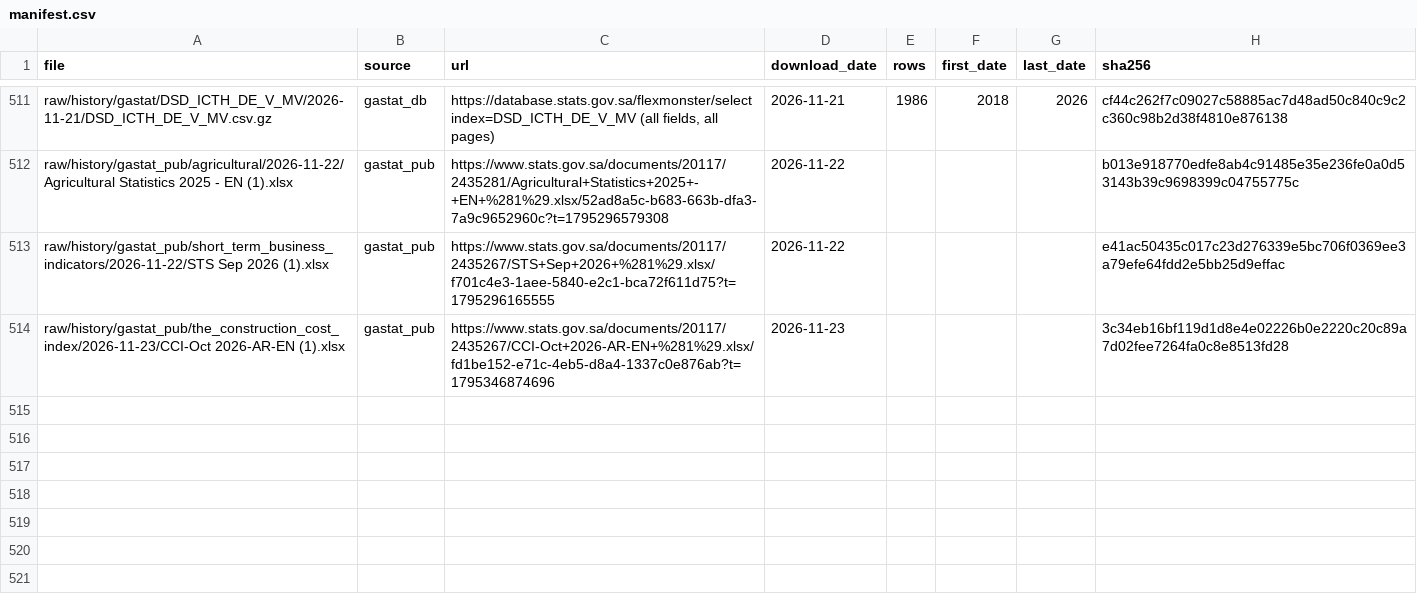
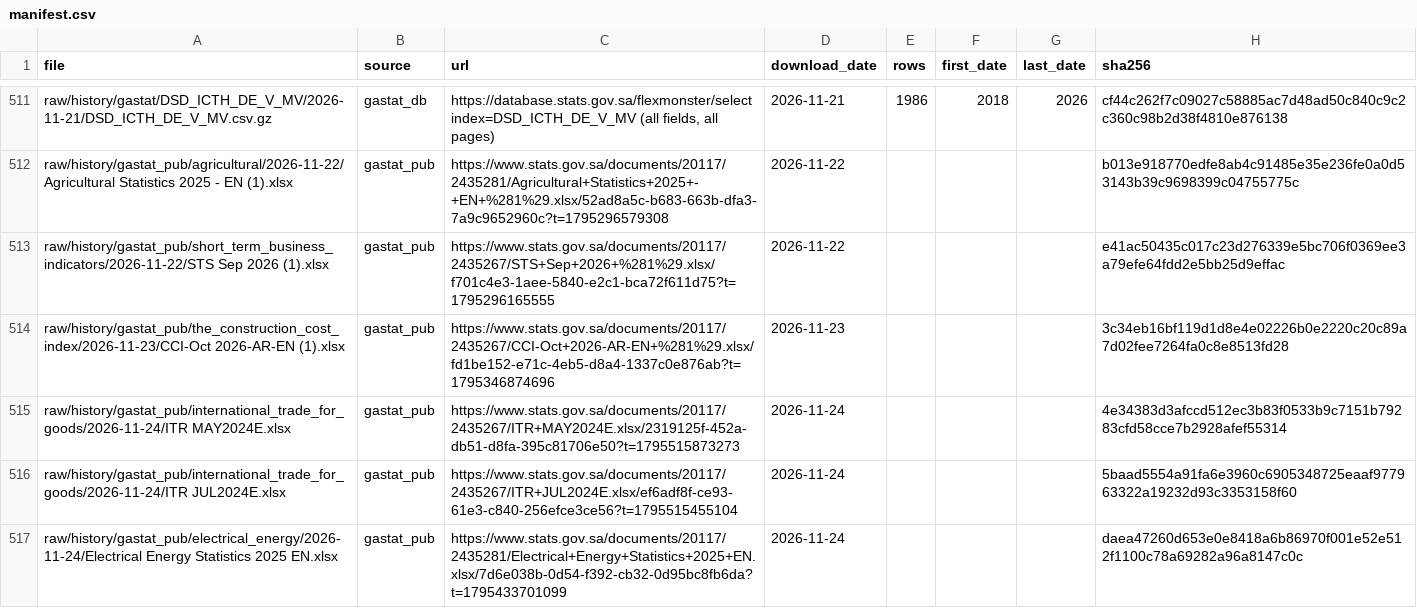
Before and after one commit to alialia1436-dev/marqab-runner, a CSV file: raw/history/manifest.csv, drawn as a sheet; only a part is shown, gaps mark what is left out; the diff names each change by its address in the sheet, - before the commit and + after, or states it on an @@ line.

```diff
--- a/raw/history/manifest.csv
+++ b/raw/history/manifest.csv
+row 515: raw/history/gastat_pub/international_trade_for_goods/2026-11-24/ITR MAY2024E.xlsx | gastat_pub | https://www.stats.gov.sa/documents/20117/2435267/ITR+MAY2024E.xlsx/2319125f-452a-db51-d8fa-395c81706e50?t=1795515873273 | 2026-11-24 |  |  |  | 4e34383d3afccd512ec3b83f0533b9c7151b79283cfd58cce7b2928afef55314
+row 516: raw/history/gastat_pub/international_trade_for_goods/2026-11-24/ITR JUL2024E.xlsx | gastat_pub | https://www.stats.gov.sa/documents/20117/2435267/ITR+JUL2024E.xlsx/ef6adf8f-ce93-61e3-c840-256efce3ce56?t=1795515455104 | 2026-11-24 |  |  |  | 5baad5554a91fa6e3960c6905348725eaaf977963322a19232d93c3353158f60
+row 517: raw/history/gastat_pub/electrical_energy/2026-11-24/Electrical Energy Statistics 2025 EN.xlsx | gastat_pub | https://www.stats.gov.sa/documents/20117/2435281/Electrical+Energy+Statistics+2025+EN.xlsx/7d6e038b-0d54-f392-cb32-0d95bc8fb6da?t=1795433701099 | 2026-11-24 |  |  |  | daea47260d653e0e8418a6b86970f001e52e512f1100c78a69282a96a8147c0c
```
Also changed, not shown: data/collect/gastat_pub_catalog.csv, raw/history/gastat_pub/published_on.csv, 5 other files.
